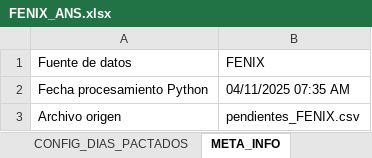
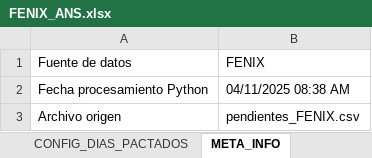
Before and after one commit to agaviria-projects/control_ans_v2, an Excel workbook: data_clean/FENIX_ANS.xlsx, sheet META_INFO, drawn as a sheet; values as stored, in another font and other column widths than the file's, no borders; the diff names each change by its address in the sheet, - before the commit and + after, or states it on an @@ line.

```diff
--- a/data_clean/FENIX_ANS.xlsx (sheet META_INFO)
+++ b/data_clean/FENIX_ANS.xlsx (sheet META_INFO)
-B2 (FENIX): 04/11/2025 07:35 AM
+B2 (FENIX): 04/11/2025 08:38 AM
```
Also changed, not shown: sheet FENIX_ANS, sheet RESUMEN, 1 other file.
